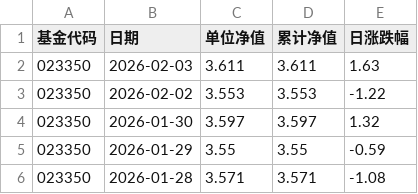
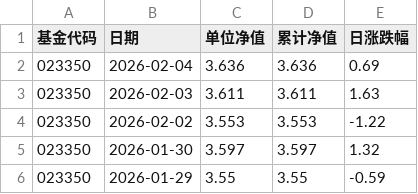
Before and after one commit to 2983920159shape/data_spider, a CSV file: output/funds_history_export.csv, drawn as a sheet; only a part is shown; the shorter side is filled out with more unchanged rows; the diff names each change by its address in the sheet, - before the commit and + after, or states it on an @@ line.

```diff
--- a/output/funds_history_export.csv
+++ b/output/funds_history_export.csv
+row 2: 023350 | 2026-02-04 | 3.636 | 3.636 | 0.69
```
Also changed, not shown: 2 other files.
